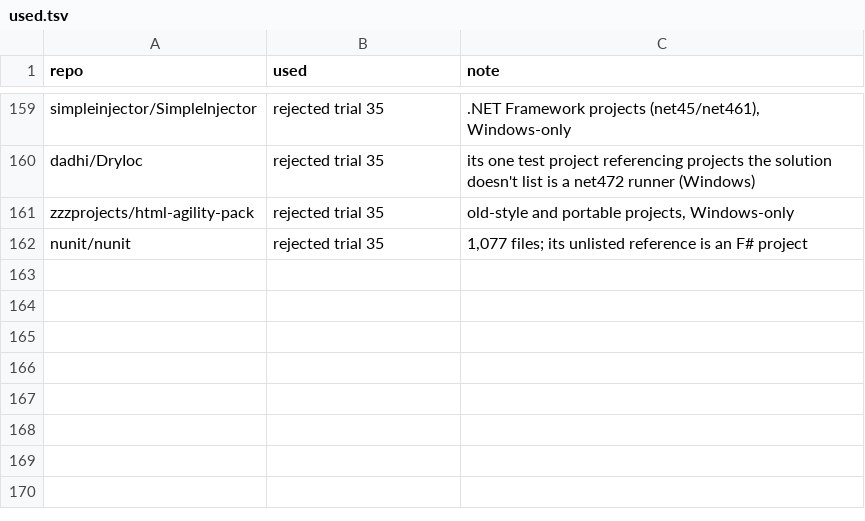
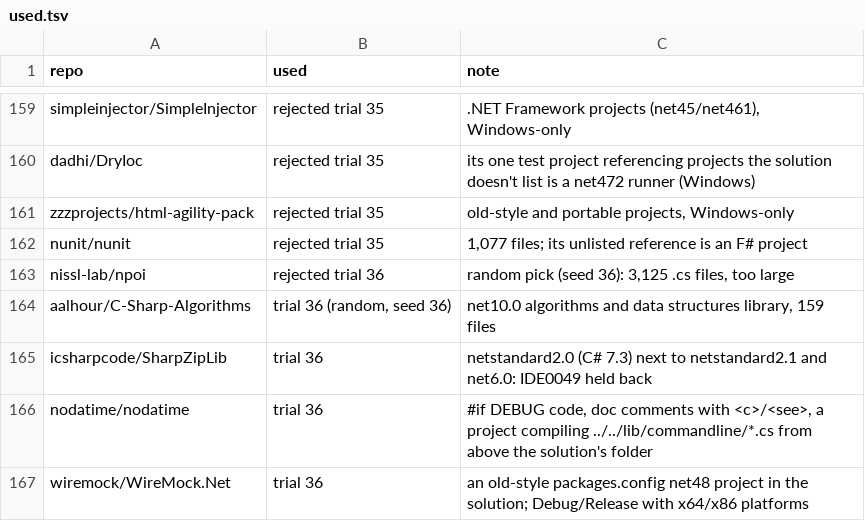
Before and after one commit to bisforboman/stylebro, a TSV file: scripts/trials/used.tsv, drawn as a sheet; only a part is shown, gaps mark what is left out; the diff names each change by its address in the sheet, - before the commit and + after, or states it on an @@ line.

```diff
--- a/scripts/trials/used.tsv
+++ b/scripts/trials/used.tsv
+row 163: nissl-lab/npoi | rejected trial 36 | random pick (seed 36): 3,125 .cs files, too large
+row 164: aalhour/C-Sharp-Algorithms | trial 36 (random, seed 36) | net10.0 algorithms and data structures library, 159 files
+row 165: icsharpcode/SharpZipLib | trial 36 | netstandard2.0 (C# 7.3) next to netstandard2.1 and net6.0: IDE0049 held back
+row 166: nodatime/nodatime | trial 36 | #if DEBUG code, doc comments with <c>/<see>, a project compiling ../../lib/commandline/*.cs from above the solution's folder
+row 167: wiremock/WireMock.Net | trial 36 | an old-style packages.config net48 project in the solution; Debug/Release with x64/x86 platforms
```
Also changed, not shown: 6 other files.
